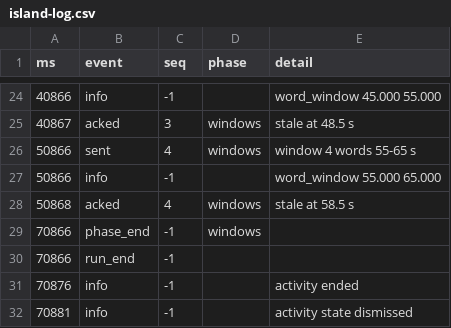
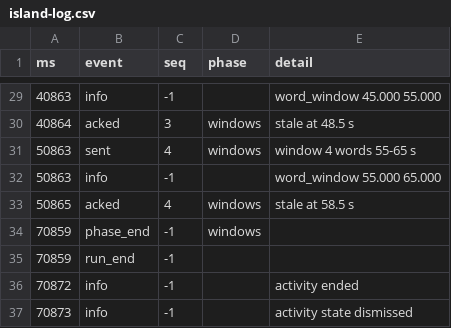
Before and after one commit to Ozzimandius84/IOS-TTS-TV, a CSV file: island-test/results/island-log.csv, drawn as a sheet; only a part is shown, gaps mark what is left out; the diff covers the shown part only.

```diff
--- a/island-test/results/island-log.csv
+++ b/island-test/results/island-log.csv
@@ -24,9 +29,9 @@ ms,event,seq,phase,detail
-40866,info,-1,,word_window 45.000 55.000
-40867,acked,3,windows,stale at 48.5 s
-50866,sent,4,windows,window 4 words 55-65 s
-50866,info,-1,,word_window 55.000 65.000
-50868,acked,4,windows,stale at 58.5 s
-70866,phase_end,-1,windows,
-70866,run_end,-1,,
-70876,info,-1,,activity ended
-70881,info,-1,,activity state dismissed
+40863,info,-1,,word_window 45.000 55.000
+40864,acked,3,windows,stale at 48.5 s
+50863,sent,4,windows,window 4 words 55-65 s
+50863,info,-1,,word_window 55.000 65.000
+50865,acked,4,windows,stale at 58.5 s
+70859,phase_end,-1,windows,
+70859,run_end,-1,,
+70872,info,-1,,activity ended
+70873,info,-1,,activity state dismissed
```
Also changed, not shown: 5 added rows and 17 edited cells elsewhere in this file, 5 other files.
